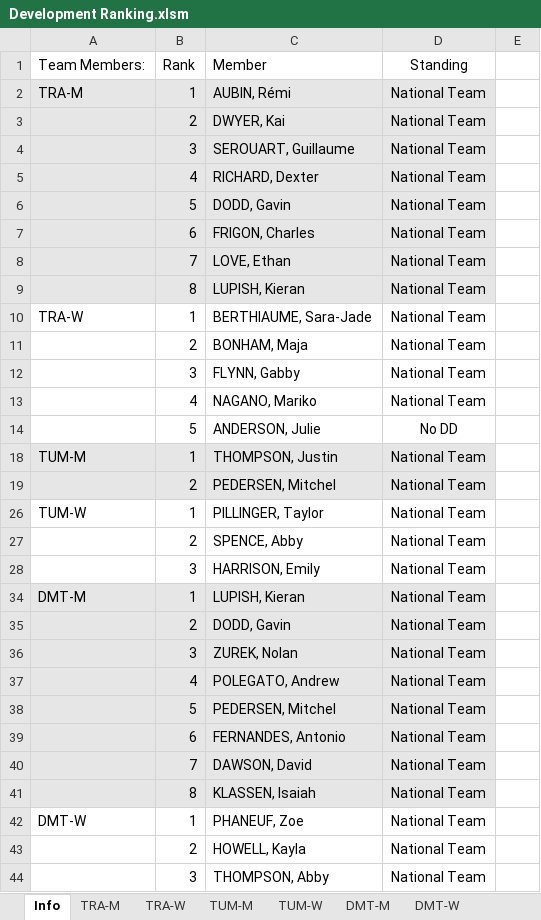
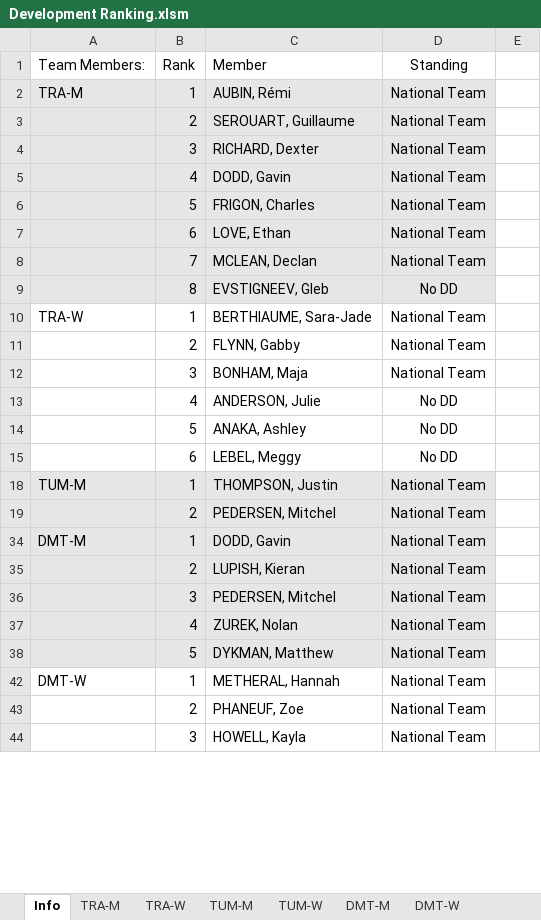
Before and after one commit to trampolinecanada/rankinglists, an Excel workbook: Development Ranking.xlsm, sheet Info, drawn as a sheet; only a part is shown; values as stored, in another font and other column widths than the file's, no borders; charts and pictures and conditional formats not drawn; 2 other sheets too large or unreadable and not compared; removed rows and columns are numbered as before the commit, all else as after; the diff covers the shown part only; the diff names each change by its address in the sheet, - before the commit and + after, or states it on an @@ line.

```diff
--- a/Development Ranking.xlsm (sheet Info)
+++ b/Development Ranking.xlsm (sheet Info)
-C3: DWYER, Kai
+C3: SEROUART, Guillaume
-C4: SEROUART, Guillaume
+C4: RICHARD, Dexter
-C5: RICHARD, Dexter
+C5: DODD, Gavin
-C6: DODD, Gavin
+C6: FRIGON, Charles
-C7: FRIGON, Charles
+C7: LOVE, Ethan
-C8: LOVE, Ethan
+C8: MCLEAN, Declan
-row 9:  | 8 | LUPISH, Kieran | National Team
+row 9:  | 8 | EVSTIGNEEV, Gleb | No DD
-C11: BONHAM, Maja
+C11: FLYNN, Gabby
-C12: FLYNN, Gabby
+C12: BONHAM, Maja
-row 13:  | 4 | NAGANO, Mariko | National Team
+row 13:  | 4 | ANDERSON, Julie | No DD
-C14: ANDERSON, Julie
+C14: ANAKA, Ashley
+row 15:  | 6 | LEBEL, Meggy | No DD
-row 26: TUM-W | 1 | PILLINGER, Taylor | National Team
-row 27:  | 2 | SPENCE, Abby | National Team
-row 28:  | 3 | HARRISON, Emily | National Team
-C34: LUPISH, Kieran
+C34: DODD, Gavin
-C35: DODD, Gavin
+C35: LUPISH, Kieran
-C36: ZUREK, Nolan
+C36: PEDERSEN, Mitchel
-C37: POLEGATO, Andrew
+C37: ZUREK, Nolan
-C38: PEDERSEN, Mitchel
+C38: DYKMAN, Matthew
-row 39:  | 6 | FERNANDES, Antonio | National Team
-row 40:  | 7 | DAWSON, David | National Team
-row 41:  | 8 | KLASSEN, Isaiah | National Team
-C42: PHANEUF, Zoe
+C42: METHERAL, Hannah
-C43: HOWELL, Kayla
+C43: PHANEUF, Zoe
-C44: THOMPSON, Abby
+C44: HOWELL, Kayla
```
Also changed, not shown: 2 removed rows and 4 edited cells elsewhere in this sheet, sheet DMT-M, sheet DMT-W, sheet TUM-W, sheet TUM-M, formulas that keep their value, hidden cells, Junior Ranking.xlsm, Senior Ranking.xlsm, 2 other files.
